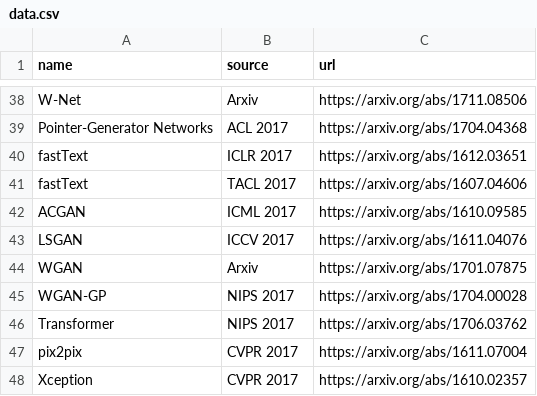
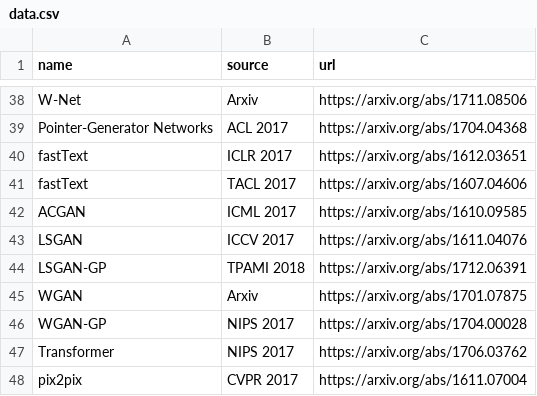
Before and after one commit to elvisyjlin/deep-learning-chronicles, a CSV file: scripts/data.csv, drawn as a sheet; only a part is shown, gaps mark what is left out; the shorter side is filled out with more unchanged rows; the diff covers the shown part only; the diff names each change by its address in the sheet, - before the commit and + after, or states it on an @@ line.

```diff
--- a/scripts/data.csv
+++ b/scripts/data.csv
+row 44: LSGAN-GP | TPAMI 2018 | https://arxiv.org/abs/1712.06391
```
Also changed, not shown: 22 added rows elsewhere in this file, 3 other files.
